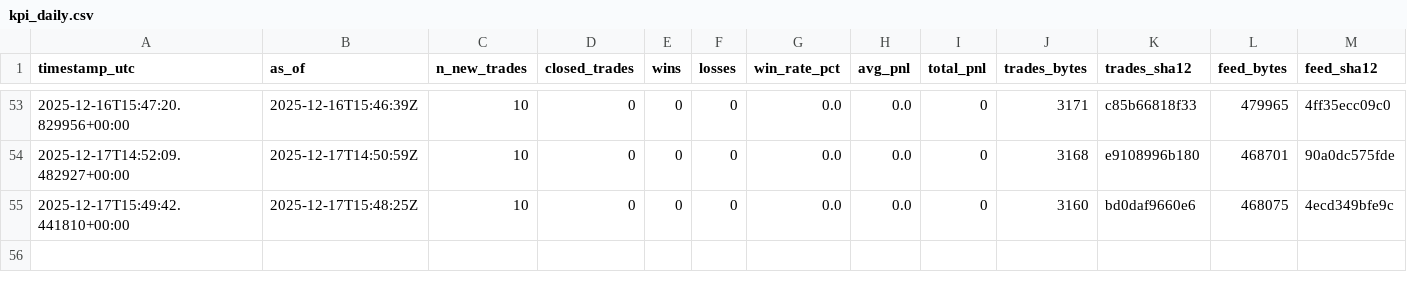
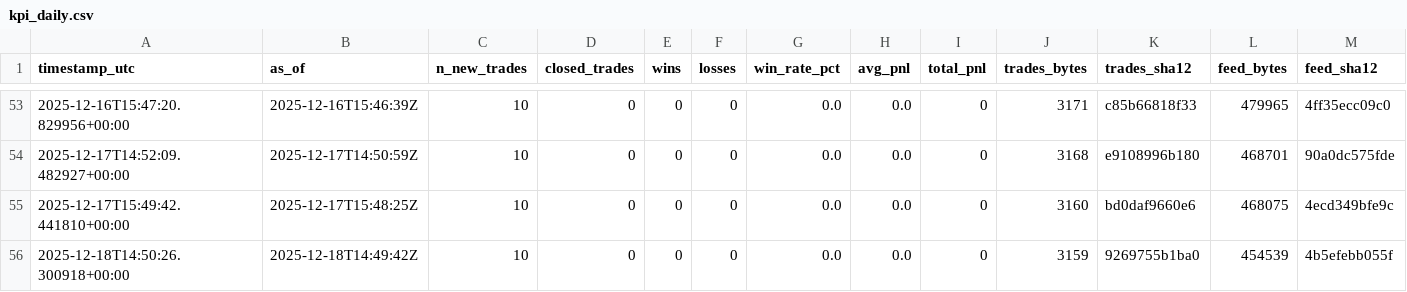
Before and after one commit to sanderh203/tk-daily-feed, a CSV file: kpi/kpi_daily.csv, drawn as a sheet; only a part is shown, gaps mark what is left out; rows hold the shown columns only; the diff names each change by its address in the sheet, - before the commit and + after, or states it on an @@ line.

```diff
--- a/kpi/kpi_daily.csv
+++ b/kpi/kpi_daily.csv
+row 56: 2025-12-18T14:50:26.300918+00:00 | 2025-12-18T14:49:42Z | 10 | 0 | 0 | 0 | 0.0 | 0.0 | 0 | 3159 | 9269755b1ba0 | 454539 | 4b5efebb055f
```
Also changed, not shown: 3 other files.
